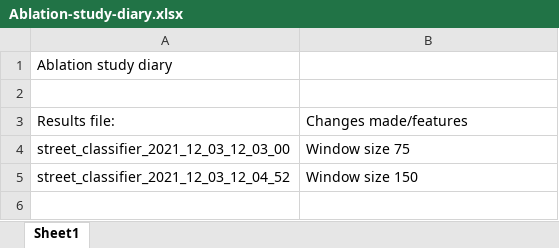
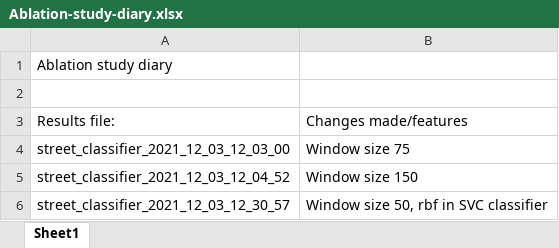
Before and after one commit to deepkotadia/micromobility-iot-ml, an Excel workbook: sidewalk-vs-street/Ablation-study-diary.xlsx, sheet Sheet1, drawn as a sheet; values as stored, in another font and other column widths than the file's, no borders; the diff names each change by its address in the sheet, - before the commit and + after, or states it on an @@ line.

```diff
--- a/sidewalk-vs-street/Ablation-study-diary.xlsx (sheet Sheet1)
+++ b/sidewalk-vs-street/Ablation-study-diary.xlsx (sheet Sheet1)
+row 6: street_classifier_2021_12_03_12_30_57 | Window size 50, rbf in SVC classifier
```
